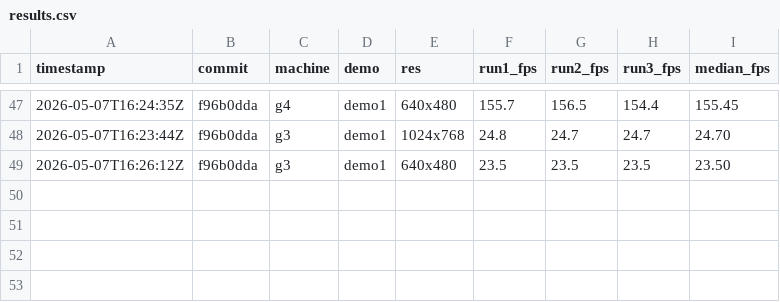
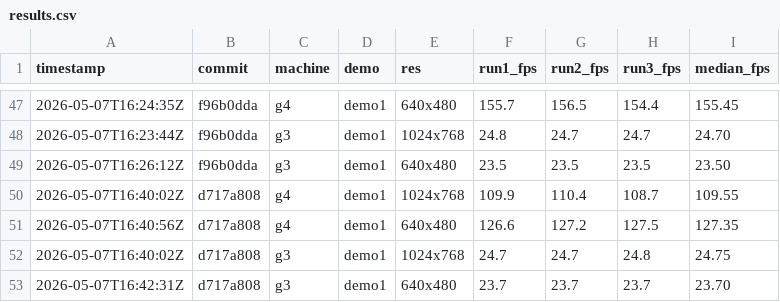
Before and after one commit to matthewdeaves/old-mac-quakespasm, a CSV file: benchmarks/results.csv, drawn as a sheet; only a part is shown, gaps mark what is left out.

Commit message:
bench: Phase 2.2 APPLE_client_storage [REGRESSED on demo1] (HEAD d717a808)
  g3 demo1 1024x768    24.75 fps
  g3 demo1 640x480     23.70 fps
  g4 demo1 1024x768    109.55 fps
  g4 demo1 640x480     127.35 fps

```diff
--- a/benchmarks/results.csv
+++ b/benchmarks/results.csv
@@ -49 +49,5 @@ timestamp,commit,machine,demo,res,run1_fps,run2_fps,run3_fps,median_fps
 2026-05-07T16:26:12Z,f96b0dda,g3,demo1,640x480,23.5,23.5,23.5,23.50
+2026-05-07T16:40:02Z,d717a808,g4,demo1,1024x768,109.9,110.4,108.7,109.55
+2026-05-07T16:40:56Z,d717a808,g4,demo1,640x480,126.6,127.2,127.5,127.35
+2026-05-07T16:40:02Z,d717a808,g3,demo1,1024x768,24.7,24.7,24.8,24.75
+2026-05-07T16:42:31Z,d717a808,g3,demo1,640x480,23.7,23.7,23.7,23.70
```
Also changed, not shown: 12 other files.
